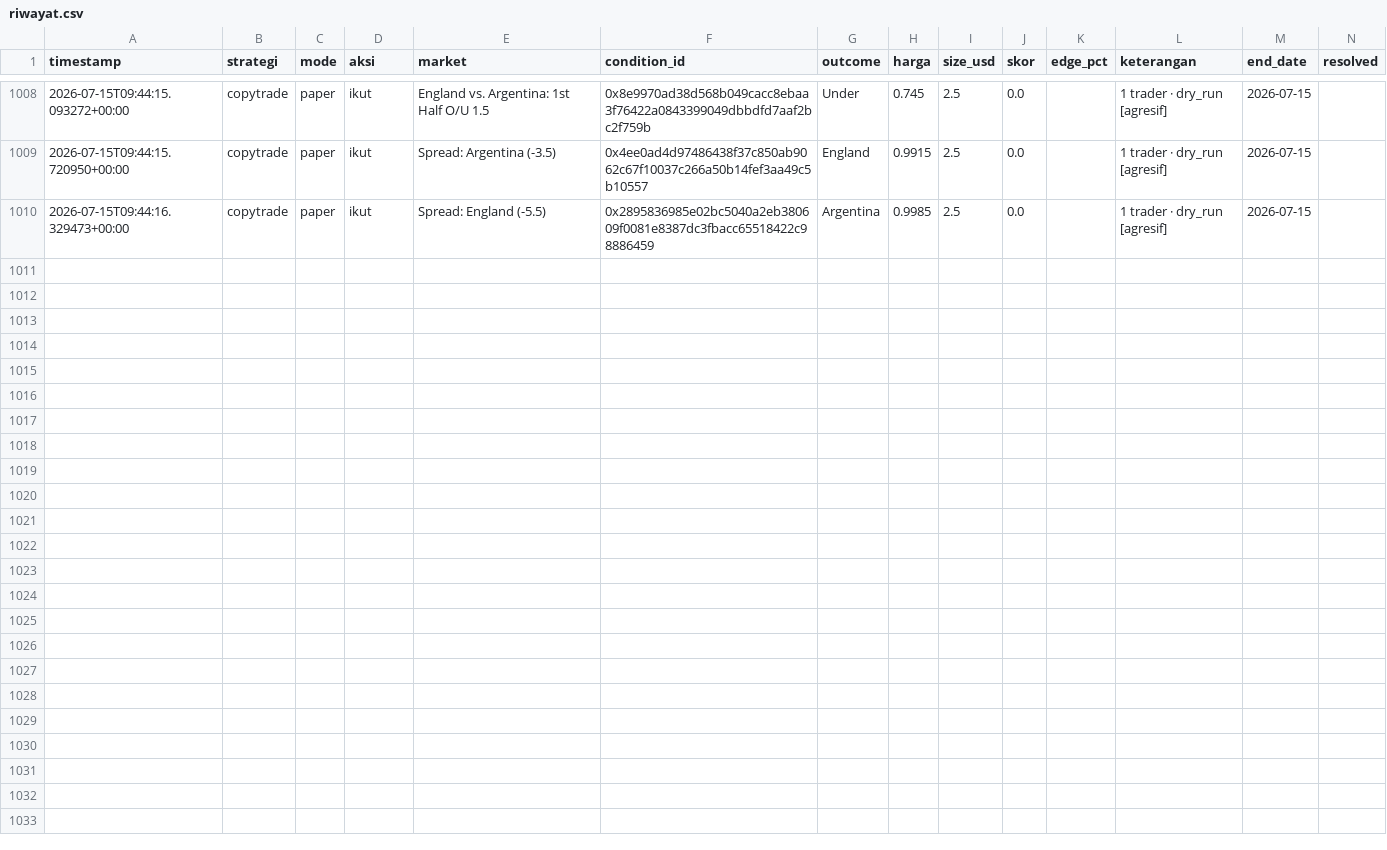
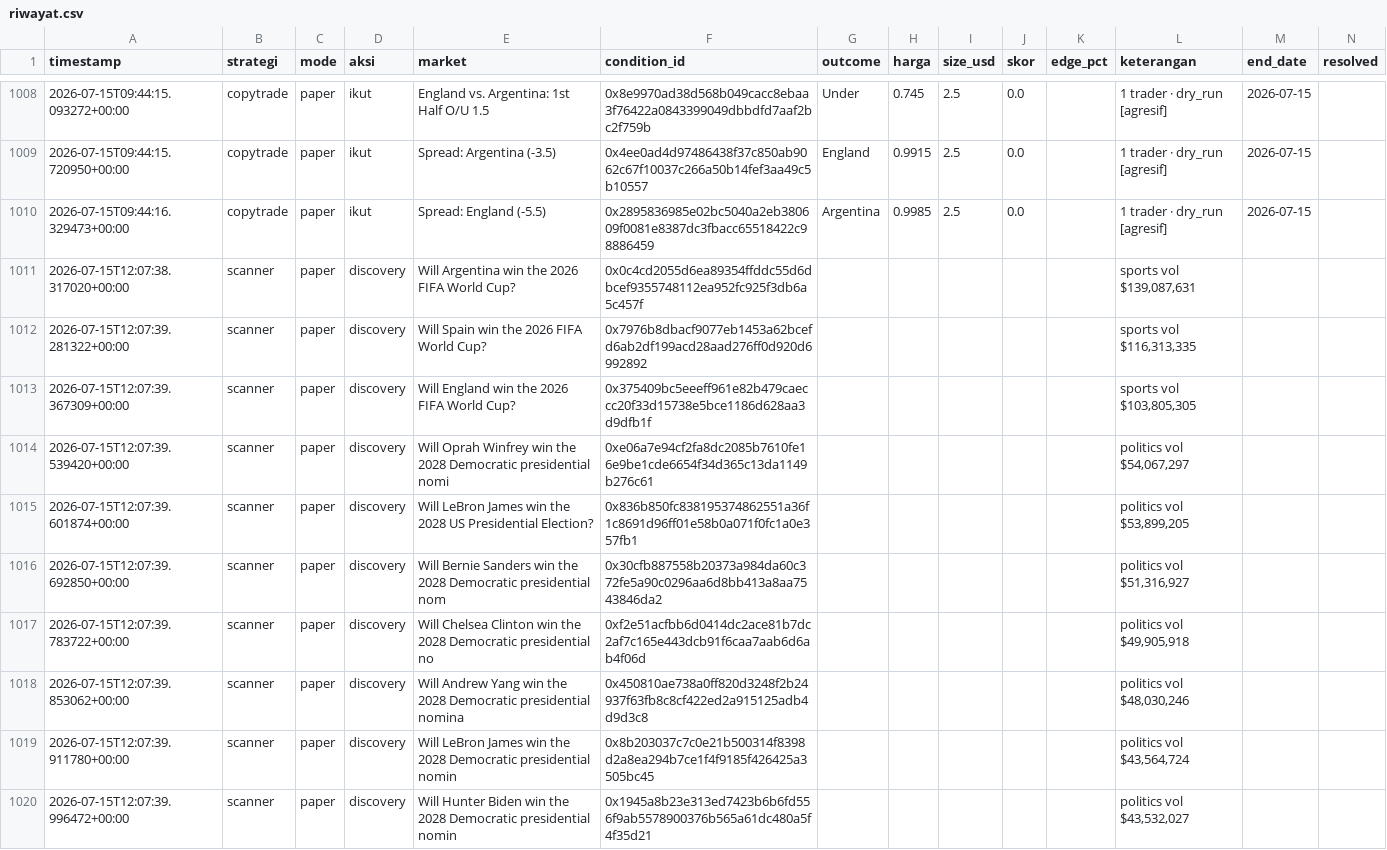
Before and after one commit to kumaraprayoga68-sketch/polybot, a CSV file: data/riwayat.csv, drawn as a sheet; only a part is shown, gaps mark what is left out; rows hold the shown columns only; the diff covers the shown part only; the diff names each change by its address in the sheet, - before the commit and + after, or states it on an @@ line.

Commit message:
chore: update riwayat [skip ci]

```diff
--- a/data/riwayat.csv
+++ b/data/riwayat.csv
+row 1011: 2026-07-15T12:07:38.317020+00:00 | scanner | paper | discovery | Will Argentina win the 2026 FIFA World Cup? | 0x0c4cd2055d6ea89354ffddc55d6dbcef9355748112ea952fc925f3db6a5c457f |  |  |  |  |  | sports vol $139,087,631
+row 1012: 2026-07-15T12:07:39.281322+00:00 | scanner | paper | discovery | Will Spain win the 2026 FIFA World Cup? | 0x7976b8dbacf9077eb1453a62bcefd6ab2df199acd28aad276ff0d920d6992892 |  |  |  |  |  | sports vol $116,313,335
+row 1013: 2026-07-15T12:07:39.367309+00:00 | scanner | paper | discovery | Will England win the 2026 FIFA World Cup? | 0x375409bc5eeeff961e82b479caeccc20f33d15738e5bce1186d628aa3d9dfb1f |  |  |  |  |  | sports vol $103,805,305
+row 1014: 2026-07-15T12:07:39.539420+00:00 | scanner | paper | discovery | Will Oprah Winfrey win the 2028 Democratic presidential nomi | 0xe06a7e94cf2fa8dc2085b7610fe16e9be1cde6654f34d365c13da1149b276c61 |  |  |  |  |  | politics vol $54,067,297
+row 1015: 2026-07-15T12:07:39.601874+00:00 | scanner | paper | discovery | Will LeBron James win the 2028 US Presidential Election? | 0x836b850fc838195374862551a36f1c8691d96ff01e58b0a071f0fc1a0e357fb1 |  |  |  |  |  | politics vol $53,899,205
+row 1016: 2026-07-15T12:07:39.692850+00:00 | scanner | paper | discovery | Will Bernie Sanders win the 2028 Democratic presidential nom | 0x30cfb887558b20373a984da60c372fe5a90c0296aa6d8bb413a8aa7543846da2 |  |  |  |  |  | politics vol $51,316,927
+row 1017: 2026-07-15T12:07:39.783722+00:00 | scanner | paper | discovery | Will Chelsea Clinton win the 2028 Democratic presidential no | 0xf2e51acfbb6d0414dc2ace81b7dc2af7c165e443dcb91f6caa7aab6d6ab4f06d |  |  |  |  |  | politics vol $49,905,918
+row 1018: 2026-07-15T12:07:39.853062+00:00 | scanner | paper | discovery | Will Andrew Yang win the 2028 Democratic presidential nomina | 0x450810ae738a0ff820d3248f2b24937f63fb8c8cf422ed2a915125adb4d9d3c8 |  |  |  |  |  | politics vol $48,030,246
+row 1019: 2026-07-15T12:07:39.911780+00:00 | scanner | paper | discovery | Will LeBron James win the 2028 Democratic presidential nomin | 0x8b203037c7c0e21b500314f8398d2a8ea294b7ce1f4f9185f426425a3505bc45 |  |  |  |  |  | politics vol $43,564,724
+row 1020: 2026-07-15T12:07:39.996472+00:00 | scanner | paper | discovery | Will Hunter Biden win the 2028 Democratic presidential nomin | 0x1945a8b23e313ed7423b6b6fd556f9ab5578900376b565a61dc480a5f4f35d21 |  |  |  |  |  | politics vol $43,532,027
```
Also changed, not shown: 10 added rows elsewhere in this file.
